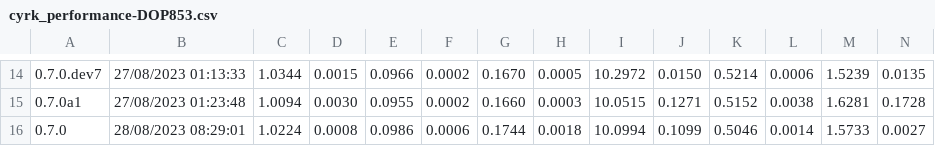
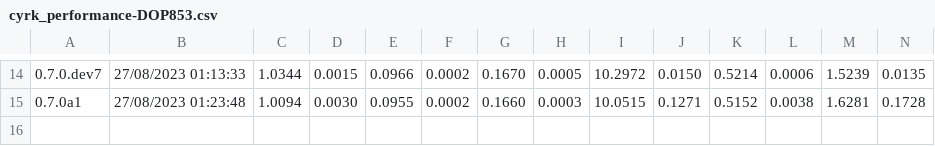
Before and after one commit to jrenaud90/CyRK, a CSV file: Performance/cyrk_performance-DOP853.csv, drawn as a sheet; only a part is shown, gaps mark what is left out; rows hold the shown columns only; the diff names each change by its address in the sheet, - before the commit and + after, or states it on an @@ line.

```diff
--- a/Performance/cyrk_performance-DOP853.csv
+++ b/Performance/cyrk_performance-DOP853.csv
-row 16: 0.7.0 | 28/08/2023 08:29:01 | 1.0224 | 0.0008 | 0.0986 | 0.0006 | 0.1744 | 0.0018 | 10.0994 | 0.1099 | 0.5046 | 0.0014 | 1.5733 | 0.0027
```
Also changed, not shown: Performance/cyrk_performance-RK23.csv, Performance/cyrk_performance-RK45.csv, 18 other files.
